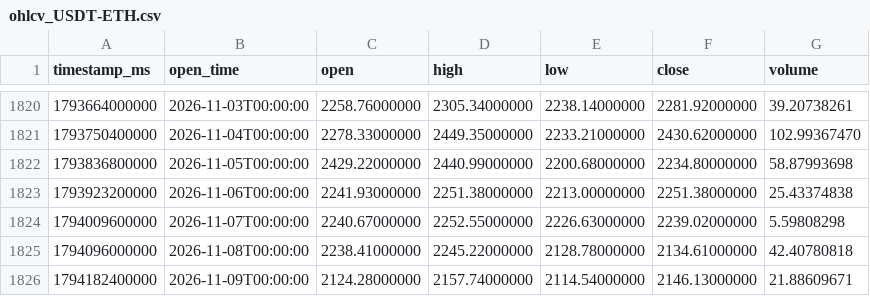
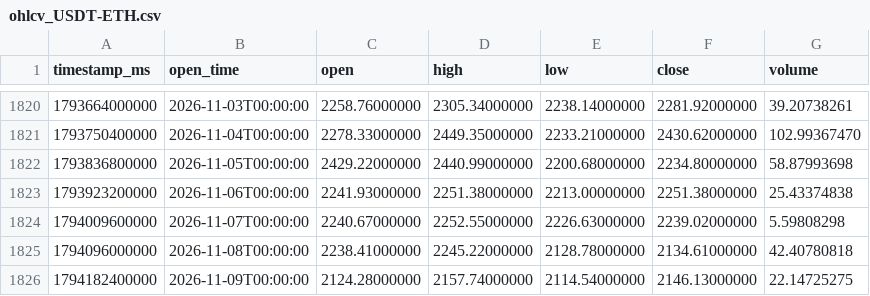
Before and after one commit to LEEYOUNGJIN-GIT/btc, a CSV file: data/daily/ohlcv_USDT-ETH.csv, drawn as a sheet; only a part is shown, gaps mark what is left out.

```diff
--- a/data/daily/ohlcv_USDT-ETH.csv
+++ b/data/daily/ohlcv_USDT-ETH.csv
@@ -1825,2 +1825,2 @@ timestamp_ms,open_time,open,high,low,close,volume
 1794096000000,2026-11-08T00:00:00,2238.41000000,2245.22000000,2128.78000000,2134.61000000,42.40780818
-1794182400000,2026-11-09T00:00:00,2124.28000000,2157.74000000,2114.54000000,2146.13000000,21.88609671
+1794182400000,2026-11-09T00:00:00,2124.28000000,2157.74000000,2114.54000000,2146.13000000,22.14725275
```
Also changed, not shown: data/daily/ohlcv_USDT-BTC.csv, data/minute/ohlcv_USDT-BTC.csv, 3 other files.
